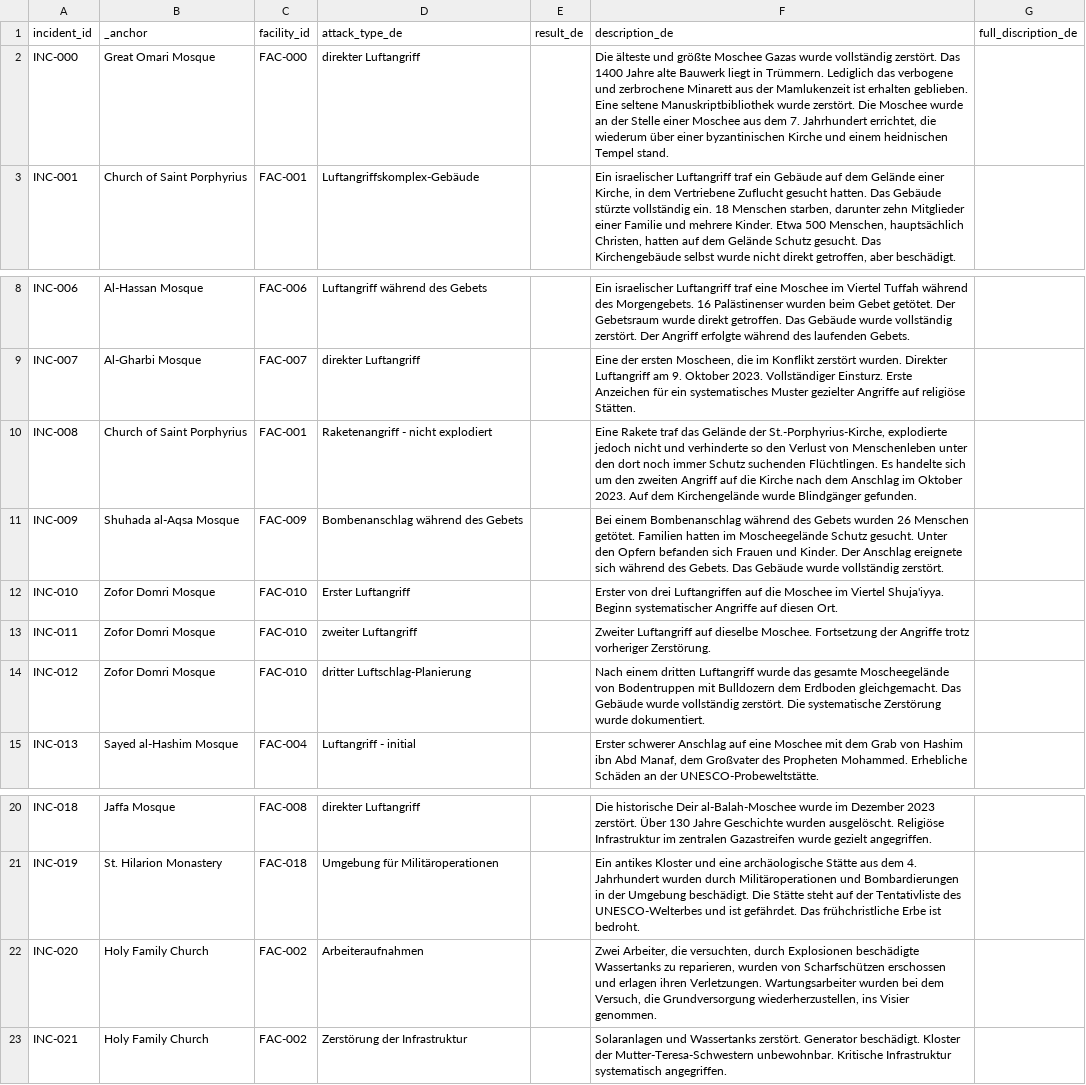
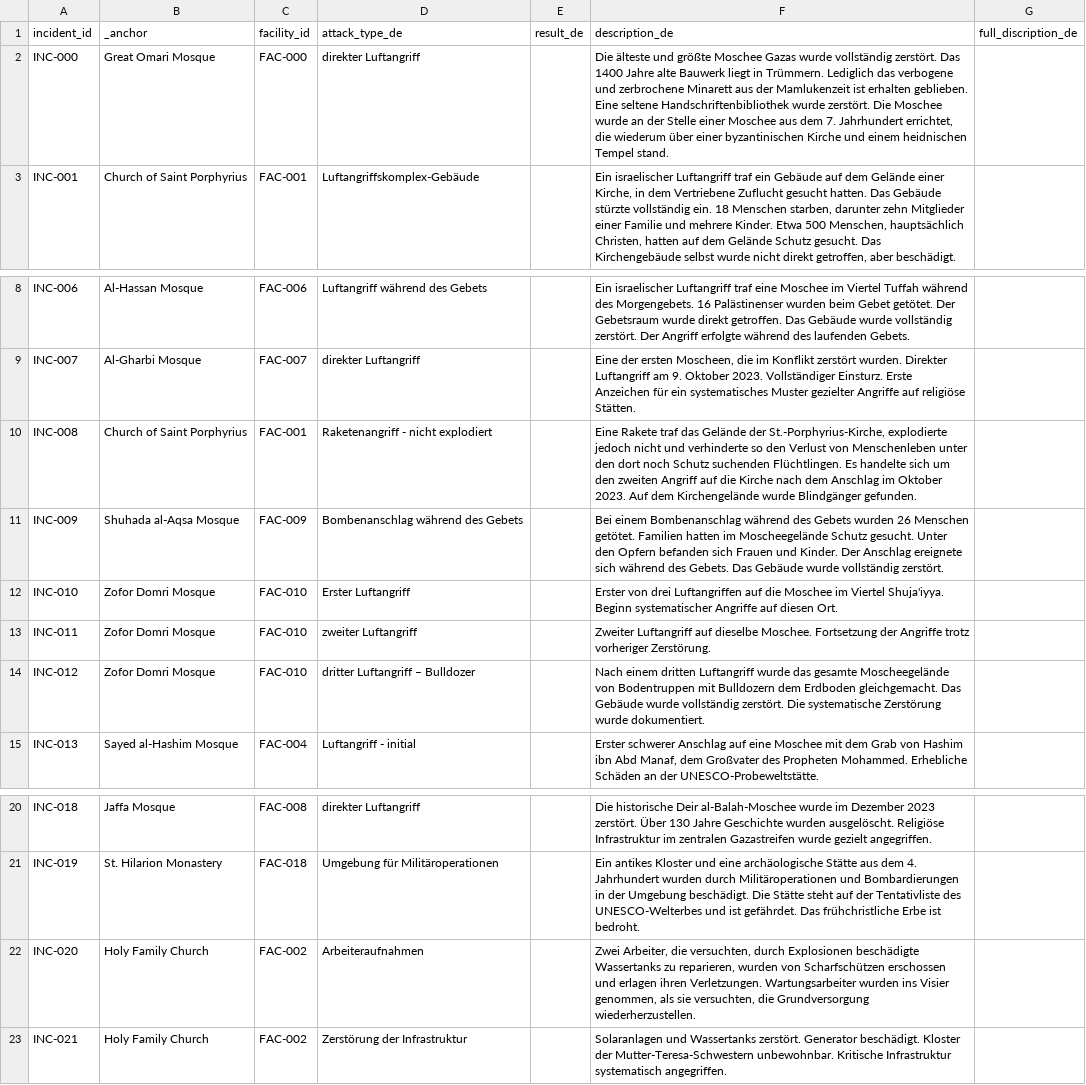
Before and after one commit to PalGenoPedia/PalGenoPedia, a CSV file: Pages/War_Crimes_Stats/stat-religious-attacked/Religous_incidents_de.csv, drawn as a sheet; only a part is shown, gaps mark what is left out.

Commit message:
auto: update Religous_incidents_de.csv [2026-09-08T10:22:22.975Z]

```diff
--- a/Pages/War_Crimes_Stats/stat-religious-attacked/Religous_incidents_de.csv
+++ b/Pages/War_Crimes_Stats/stat-religious-attacked/Religous_incidents_de.csv
@@ -1,3 +1,3 @@
 incident_id,_anchor,facility_id,attack_type_de,result_de,description_de,full_discription_de
-INC-000,Great Omari Mosque,FAC-000,direkter Luftangriff,,"Die älteste und größte Moschee Gazas wurde vollständig zerstört. Das 1400 Jahre alte Bauwerk liegt in Trümmern. Lediglich das verbogene und zerbrochene Minarett aus der Mamlukenzeit ist erhalten geblieben. Eine seltene Manuskriptbibliothek wurde zerstört. Die Moschee wurde an der Stelle einer Moschee aus dem 7. Jahrhundert errichtet, die wiederum über einer byzantinischen Kirche und einem heidnischen Tempel stand.",
+INC-000,Great Omari Mosque,FAC-000,direkter Luftangriff,,"Die älteste und größte Moschee Gazas wurde vollständig zerstört. Das 1400 Jahre alte Bauwerk liegt in Trümmern. Lediglich das verbogene und zerbrochene Minarett aus der Mamlukenzeit ist erhalten geblieben. Eine seltene Handschriftenbibliothek wurde zerstört. Die Moschee wurde an der Stelle einer Moschee aus dem 7. Jahrhundert errichtet, die wiederum über einer byzantinischen Kirche und einem heidnischen Tempel stand.",
 INC-001,Church of Saint Porphyrius,FAC-001,Luftangriffskomplex-Gebäude,,"Ein israelischer Luftangriff traf ein Gebäude auf dem Gelände einer Kirche, in dem Vertriebene Zuflucht gesucht hatten. Das Gebäude stürzte vollständig ein. 18 Menschen starben, darunter zehn Mitglieder einer Familie und mehrere Kinder. Etwa 500 Menschen, hauptsächlich Christen, hatten auf dem Gelände Schutz gesucht. Das Kirchengebäude selbst wurde nicht direkt getroffen, aber beschädigt.",
@@ -9,3 +9,3 @@ INC-006,Al-Hassan Mosque,FAC-006,Luftangriff während des Gebets,,Ein israelisch
 INC-007,Al-Gharbi Mosque,FAC-007,direkter Luftangriff,,"Eine der ersten Moscheen, die im Konflikt zerstört wurden. Direkter Luftangriff am 9. Oktober 2023. Vollständiger Einsturz. Erste Anzeichen für ein systematisches Muster gezielter Angriffe auf religiöse Stätten.",
-INC-008,Church of Saint Porphyrius,FAC-001,Raketenangriff - nicht explodiert,,"Eine Rakete traf das Gelände der St.-Porphyrius-Kirche, explodierte jedoch nicht und verhinderte so den Verlust von Menschenleben unter den dort noch immer Schutz suchenden Flüchtlingen. Es handelte sich um den zweiten Angriff auf die Kirche nach dem Anschlag im Oktober 2023. Auf dem Kirchengelände wurde Blindgänger gefunden.",
+INC-008,Church of Saint Porphyrius,FAC-001,Raketenangriff - nicht explodiert,,"Eine Rakete traf das Gelände der St.-Porphyrius-Kirche, explodierte jedoch nicht und verhinderte so den Verlust von Menschenleben unter den dort noch Schutz suchenden Flüchtlingen. Es handelte sich um den zweiten Angriff auf die Kirche nach dem Anschlag im Oktober 2023. Auf dem Kirchengelände wurde Blindgänger gefunden.",
 INC-009,Shuhada al-Aqsa Mosque,FAC-009,Bombenanschlag während des Gebets,,Bei einem Bombenanschlag während des Gebets wurden 26 Menschen getötet. Familien hatten im Moscheegelände Schutz gesucht. Unter den Opfern befanden sich Frauen und Kinder. Der Anschlag ereignete sich während des Gebets. Das Gebäude wurde vollständig zerstört.,
@@ -13,3 +13,3 @@ INC-010,Zofor Domri Mosque,FAC-010,Erster Luftangriff,,Erster von drei Luftangri
 INC-011,Zofor Domri Mosque,FAC-010,zweiter Luftangriff,,Zweiter Luftangriff auf dieselbe Moschee. Fortsetzung der Angriffe trotz vorheriger Zerstörung.,
-INC-012,Zofor Domri Mosque,FAC-010,dritter Luftschlag-Planierung,,Nach einem dritten Luftangriff wurde das gesamte Moscheegelände von Bodentruppen mit Bulldozern dem Erdboden gleichgemacht. Das Gebäude wurde vollständig zerstört. Die systematische Zerstörung wurde dokumentiert.,
+INC-012,Zofor Domri Mosque,FAC-010,dritter Luftangriff – Bulldozer,,Nach einem dritten Luftangriff wurde das gesamte Moscheegelände von Bodentruppen mit Bulldozern dem Erdboden gleichgemacht. Das Gebäude wurde vollständig zerstört. Die systematische Zerstörung wurde dokumentiert.,
 INC-013,Sayed al-Hashim Mosque,FAC-004,Luftangriff - initial,,"Erster schwerer Anschlag auf eine Moschee mit dem Grab von Hashim ibn Abd Manaf, dem Großvater des Propheten Mohammed. Erhebliche Schäden an der UNESCO-Probeweltstätte.",
@@ -21,3 +21,3 @@ INC-018,Jaffa Mosque,FAC-008,direkter Luftangriff,,Die historische Deir al-Balah
 INC-019,St. Hilarion Monastery,FAC-018,Umgebung für Militäroperationen,,Ein antikes Kloster und eine archäologische Stätte aus dem 4. Jahrhundert wurden durch Militäroperationen und Bombardierungen in der Umgebung beschädigt. Die Stätte steht auf der Tentativliste des UNESCO-Welterbes und ist gefährdet. Das frühchristliche Erbe ist bedroht.,
-INC-020,Holy Family Church,FAC-002,Arbeiteraufnahmen,,"Zwei Arbeiter, die versuchten, durch Explosionen beschädigte Wassertanks zu reparieren, wurden von Scharfschützen erschossen und erlagen ihren Verletzungen. Wartungsarbeiter wurden bei dem Versuch, die Grundversorgung wiederherzustellen, ins Visier genommen.",
+INC-020,Holy Family Church,FAC-002,Arbeiteraufnahmen,,"Zwei Arbeiter, die versuchten, durch Explosionen beschädigte Wassertanks zu reparieren, wurden von Scharfschützen erschossen und erlagen ihren Verletzungen. Wartungsarbeiter wurden ins Visier genommen, als sie versuchten, die Grundversorgung wiederherzustellen.",
 INC-021,Holy Family Church,FAC-002,Zerstörung der Infrastruktur,,Solaranlagen und Wassertanks zerstört. Generator beschädigt. Kloster der Mutter-Teresa-Schwestern unbewohnbar. Kritische Infrastruktur systematisch angegriffen.,
```
